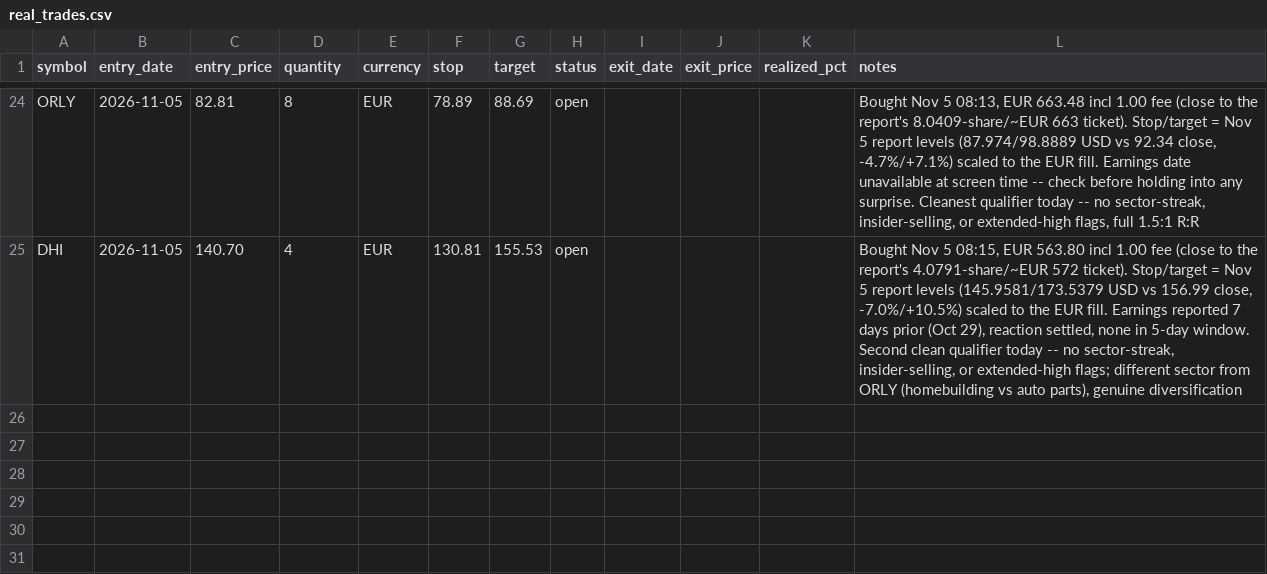
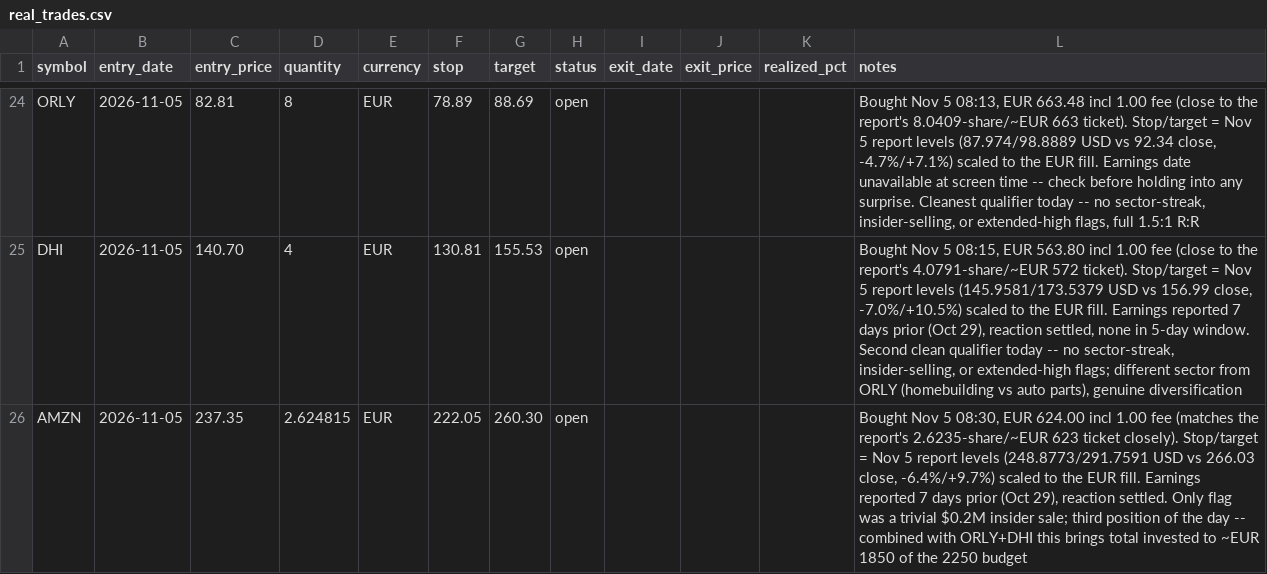
Before and after one commit to kadrisaf/kadrisaf, a CSV file: track_record/real_trades.csv, drawn as a sheet; only a part is shown, gaps mark what is left out; the diff names each change by its address in the sheet, - before the commit and + after, or states it on an @@ line.

```diff
--- a/track_record/real_trades.csv
+++ b/track_record/real_trades.csv
+row 26: AMZN | 2026-11-05 | 237.35 | 2.624815 | EUR | 222.05 | 260.30 | open |  |  |  | Bought Nov 5 08:30, EUR 624.00 incl 1.00 fee (matches the report's 2.6235-share/~EUR 623 ticket closely). Stop/target = Nov 5 report levels (248.8773/291.7591 USD vs 266.03 close, -6.4%/+9.7%) scaled to the EUR fill. Earnings reported 7 days prior (Oct 29), reaction settled. Only flag was a trivial $0.2M insider sale; third position of the day -- combined with ORLY+DHI this brings total invested to ~EUR 1850 of the 2250 budget
```
